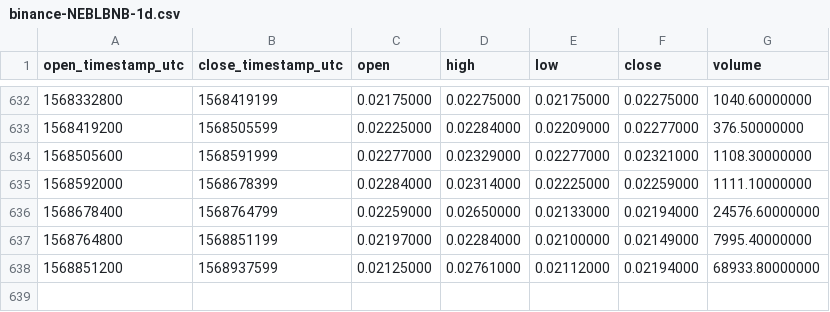
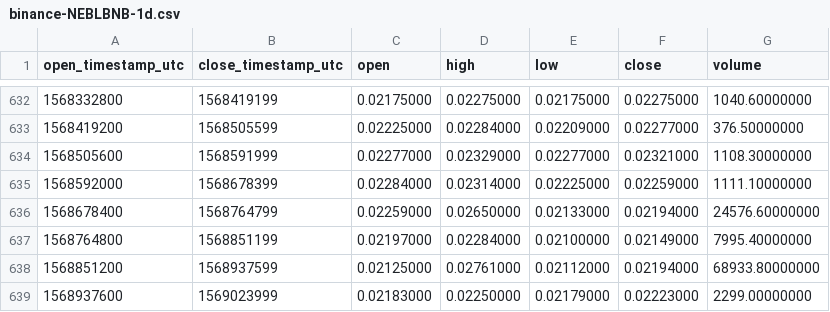
Before and after one commit to cryptobigbro/binance-NEBLBNB, a CSV file: binance-NEBLBNB-1d.csv, drawn as a sheet; only a part is shown, gaps mark what is left out; the diff names each change by its address in the sheet, - before the commit and + after, or states it on an @@ line.

Commit message:
Update OHLCV data.

```diff
--- a/binance-NEBLBNB-1d.csv
+++ b/binance-NEBLBNB-1d.csv
+row 639: 1568937600 | 1569023999 | 0.02183000 | 0.02250000 | 0.02179000 | 0.02223000 | 2299.00000000
```
Also changed, not shown: 1 other file.
